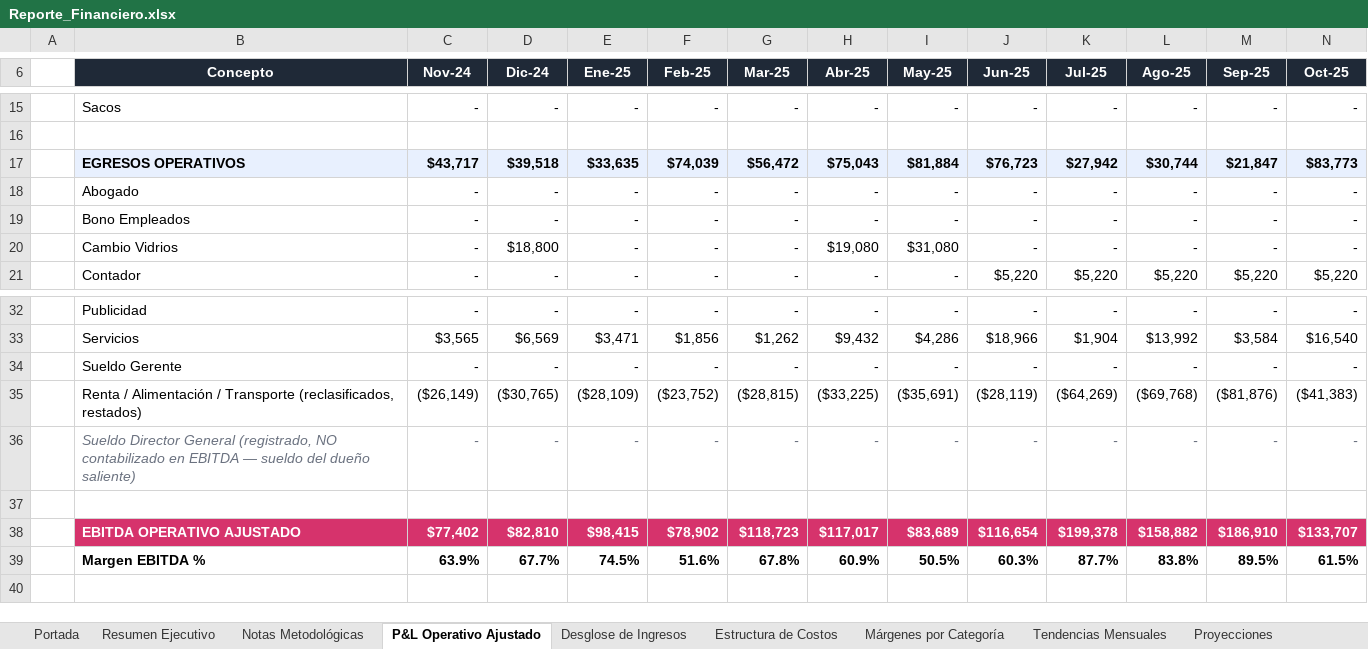
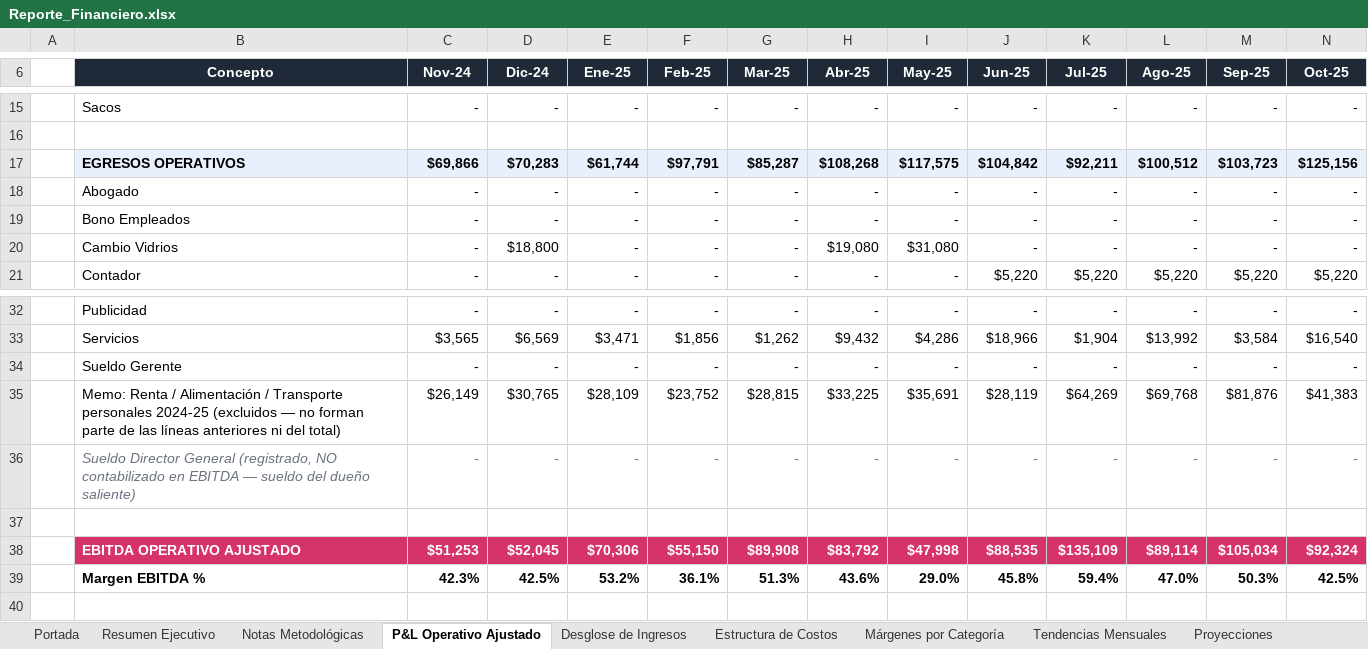
Before and after one commit to PadelPalmira/Venta, an Excel workbook: assets/docs/Reporte_Financiero.xlsx, sheet P&L Operativo Ajustado, drawn as a sheet; only a part is shown, gaps mark what is left out; values as stored, in another font and other column widths than the file's, no borders; removed rows and columns are numbered as before the commit, all else as after; rows hold the shown columns only; the diff covers the shown part only; the diff names each change by its address in the sheet, - before the commit and + after, or states it on an @@ line.

```diff
--- a/assets/docs/Reporte_Financiero.xlsx (sheet P&L Operativo Ajustado)
+++ b/assets/docs/Reporte_Financiero.xlsx (sheet P&L Operativo Ajustado)
-C17 (Nov-24): $43,717
+C17 (Nov-24): $69,866
-D17 (Dic-24): $39,518
+D17 (Dic-24): $70,283
-E17 (Ene-25): $33,635
+E17 (Ene-25): $61,744
-F17 (Feb-25): $74,039
+F17 (Feb-25): $97,791
-G17 (Mar-25): $56,472
+G17 (Mar-25): $85,287
-H17 (Abr-25): $75,043
+H17 (Abr-25): $108,268
-I17 (May-25): $81,884
+I17 (May-25): $117,575
-J17 (Jun-25): $76,723
+J17 (Jun-25): $104,842
-K17 (Jul-25): $27,942
+K17 (Jul-25): $92,211
-L17 (Ago-25): $30,744
+L17 (Ago-25): $100,512
-M17 (Sep-25): $21,847
+M17 (Sep-25): $103,723
-N17 (Oct-25): $83,773
+N17 (Oct-25): $125,156
-row 35:  | Renta / Alimentación / Transporte (reclasificados, restados) | ($26,149) | ($30,765) | ($28,109) | ($23,752) | ($28,815) | ($33,225) | ($35,691) | ($28,119) | ($64,269) | ($69,768) | ($81,876) | ($41,383)
+row 35:  | Memo: Renta / Alimentación / Transporte personales 2024-25 (excluidos — no forman parte de las líneas anteriores ni del total) | $26,149 | $30,765 | $28,109 | $23,752 | $28,815 | $33,225 | $35,691 | $28,119 | $64,269 | $69,768 | $81,876 | $41,383
-C38 (Nov-24): $77,402
+C38 (Nov-24): $51,253
-D38 (Dic-24): $82,810
+D38 (Dic-24): $52,045
-E38 (Ene-25): $98,415
+E38 (Ene-25): $70,306
-F38 (Feb-25): $78,902
+F38 (Feb-25): $55,150
-G38 (Mar-25): $118,723
+G38 (Mar-25): $89,908
-H38 (Abr-25): $117,017
+H38 (Abr-25): $83,792
-I38 (May-25): $83,689
+I38 (May-25): $47,998
-J38 (Jun-25): $116,654
+J38 (Jun-25): $88,535
-K38 (Jul-25): $199,378
+K38 (Jul-25): $135,109
-L38 (Ago-25): $158,882
+L38 (Ago-25): $89,114
-M38 (Sep-25): $186,910
+M38 (Sep-25): $105,034
-N38 (Oct-25): $133,707
+N38 (Oct-25): $92,324
-C39 (Nov-24): 63.9%
+C39 (Nov-24): 42.3%
-D39 (Dic-24): 67.7%
+D39 (Dic-24): 42.5%
-E39 (Ene-25): 74.5%
+E39 (Ene-25): 53.2%
-F39 (Feb-25): 51.6%
+F39 (Feb-25): 36.1%
-G39 (Mar-25): 67.8%
+G39 (Mar-25): 51.3%
-H39 (Abr-25): 60.9%
+H39 (Abr-25): 43.6%
-I39 (May-25): 50.5%
+I39 (May-25): 29.0%
-J39 (Jun-25): 60.3%
+J39 (Jun-25): 45.8%
-K39 (Jul-25): 87.7%
+K39 (Jul-25): 59.4%
-L39 (Ago-25): 83.8%
+L39 (Ago-25): 47.0%
-M39 (Sep-25): 89.5%
+M39 (Sep-25): 50.3%
-N39 (Oct-25): 61.5%
+N39 (Oct-25): 42.5%
```
Also changed, not shown: 6 edited cells elsewhere in this sheet, sheet Tendencias Mensuales, sheet Conciliación de Caja, sheet Estructura de Costos, sheet Proyecciones, sheet Notas Metodológicas, sheet Resumen Ejecutivo, formulas that keep their value, charts or pictures, 8 other files.
